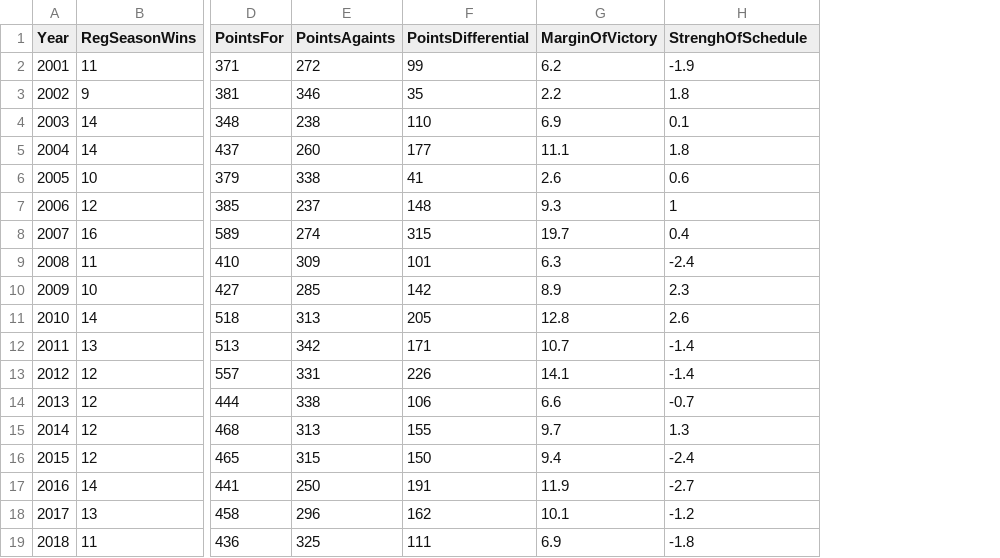
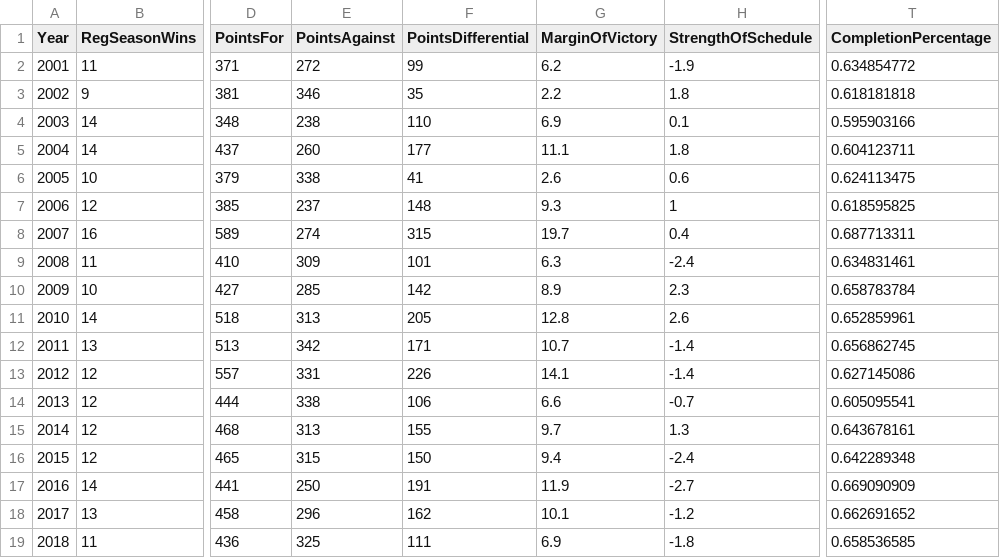
Before and after one commit to newtgunslinger/6372.404.AS.Project1, a CSV file: PatriotsYearlyStats.csv, drawn as a sheet; only a part is shown, gaps mark what is left out; the diff names each change by its address in the sheet, - before the commit and + after, or states it on an @@ line.

Commit message:
Add files via upload

```diff
--- a/PatriotsYearlyStats.csv
+++ b/PatriotsYearlyStats.csv
+column T (CompletionPercentage), rows 2-19: 0.634854772 | 0.618181818 | 0.595903166 | 0.604123711 | 0.624113475 | 0.618595825 | 0.687713311 | 0.634831461 | 0.658783784 | 0.652859961 | 0.656862745 | 0.627145086 | 0.605095541 | 0.643678161 | 0.642289348 | 0.669090909 | 0.662691652 | 0.658536585
-E1: PointsAgaints
+E1: PointsAgainst
-H1: StrenghOfSchedule
+H1: StrengthOfSchedule
```
